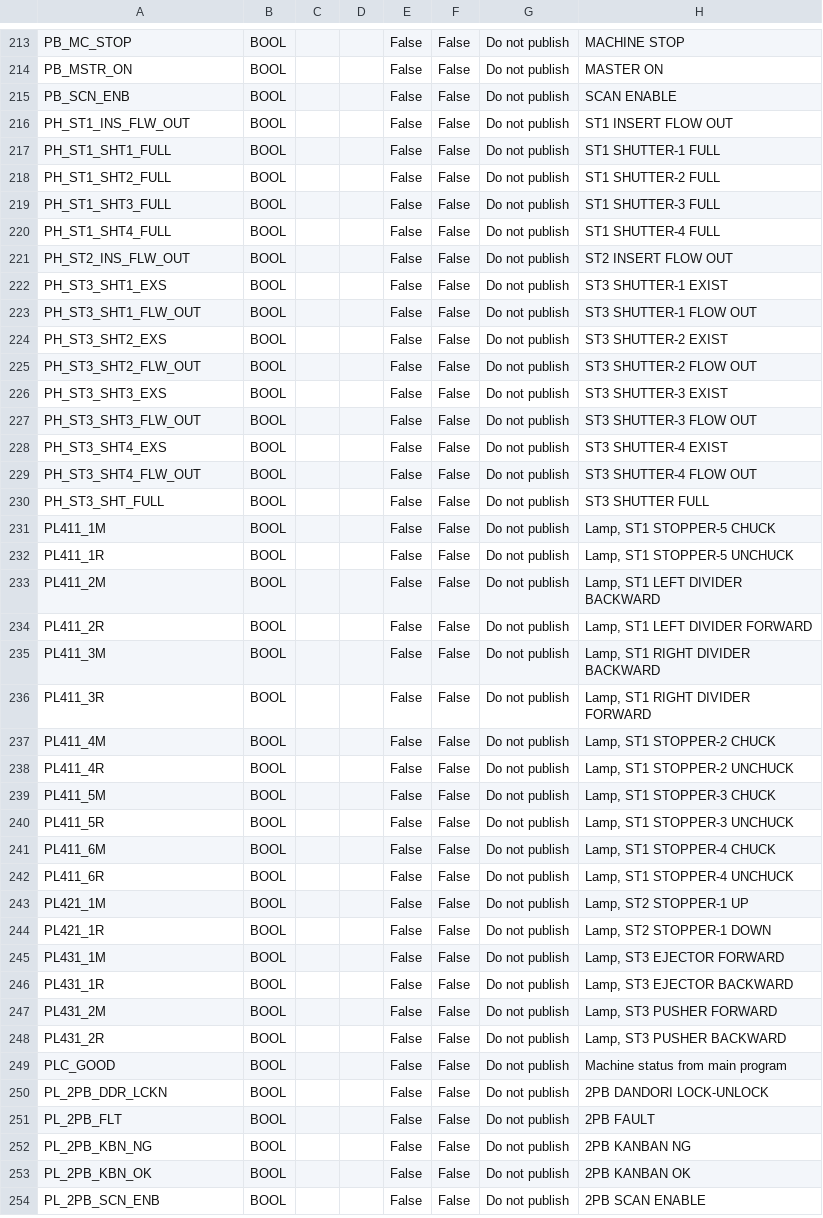
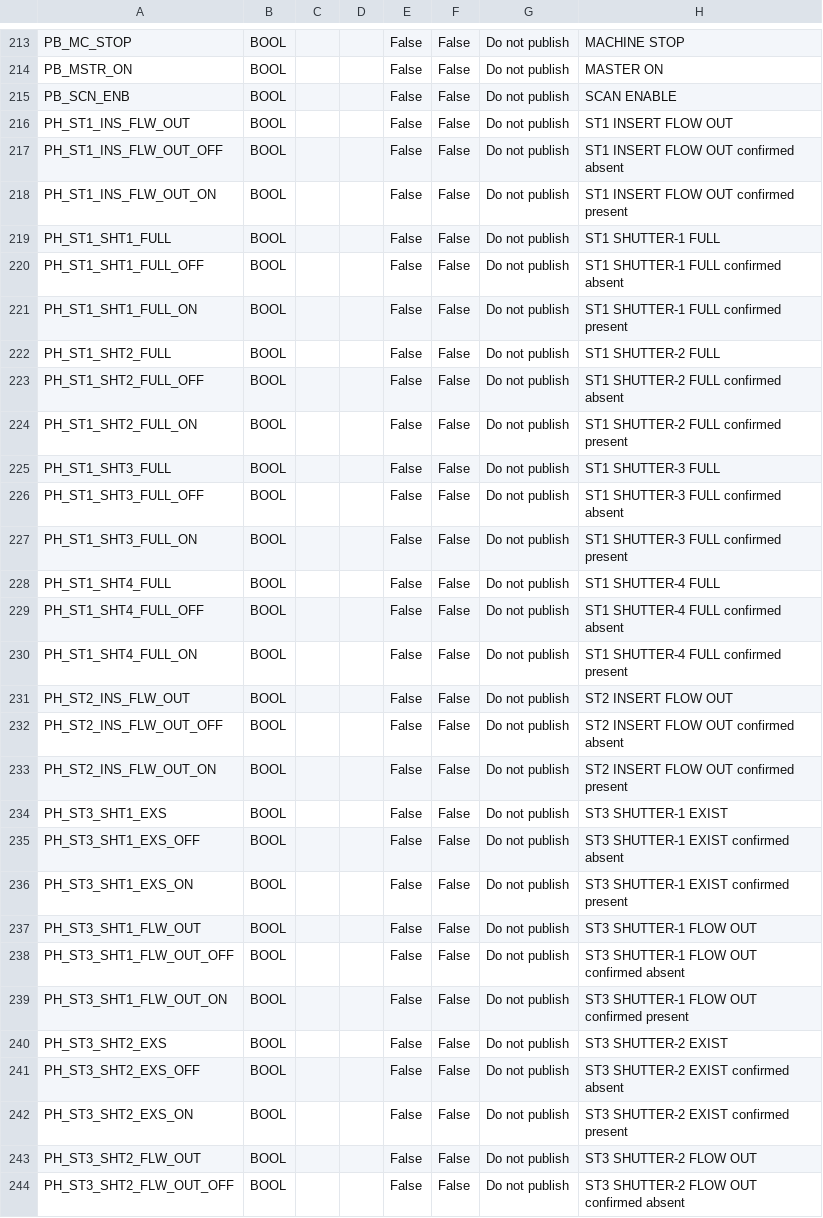
Before and after one commit to Dennych123/sysmac, a TSV file: outputs/GlobalVariables.tsv, drawn as a sheet; only a part is shown, gaps mark what is left out; the shorter side is filled out with more unchanged rows; the diff covers the shown part only; the diff names each change by its address in the sheet, - before the commit and + after, or states it on an @@ line.

Commit message:
Photo sensor debounce bits: named globals, not private LB
PH/PX debounce confirm bits (on-delay/off-delay TON output) now declare
as proper globals named after the sensor (PH_ST3_SHT1_EXS_ON/_OFF)
instead of anonymous private LB200-range bits, so other sections/units
can reference the debounced state by name instead of guessing an LB
number local to one file.

```diff
--- a/outputs/GlobalVariables.tsv
+++ b/outputs/GlobalVariables.tsv
+row 217: PH_ST1_INS_FLW_OUT_OFF | BOOL |  |  | False | False | Do not publish | ST1 INSERT FLOW OUT confirmed absent
+row 218: PH_ST1_INS_FLW_OUT_ON | BOOL |  |  | False | False | Do not publish | ST1 INSERT FLOW OUT confirmed present
+row 220: PH_ST1_SHT1_FULL_OFF | BOOL |  |  | False | False | Do not publish | ST1 SHUTTER-1 FULL confirmed absent
+row 221: PH_ST1_SHT1_FULL_ON | BOOL |  |  | False | False | Do not publish | ST1 SHUTTER-1 FULL confirmed present
+row 223: PH_ST1_SHT2_FULL_OFF | BOOL |  |  | False | False | Do not publish | ST1 SHUTTER-2 FULL confirmed absent
+row 224: PH_ST1_SHT2_FULL_ON | BOOL |  |  | False | False | Do not publish | ST1 SHUTTER-2 FULL confirmed present
+row 226: PH_ST1_SHT3_FULL_OFF | BOOL |  |  | False | False | Do not publish | ST1 SHUTTER-3 FULL confirmed absent
+row 227: PH_ST1_SHT3_FULL_ON | BOOL |  |  | False | False | Do not publish | ST1 SHUTTER-3 FULL confirmed present
+row 229: PH_ST1_SHT4_FULL_OFF | BOOL |  |  | False | False | Do not publish | ST1 SHUTTER-4 FULL confirmed absent
+row 230: PH_ST1_SHT4_FULL_ON | BOOL |  |  | False | False | Do not publish | ST1 SHUTTER-4 FULL confirmed present
+row 232: PH_ST2_INS_FLW_OUT_OFF | BOOL |  |  | False | False | Do not publish | ST2 INSERT FLOW OUT confirmed absent
+row 233: PH_ST2_INS_FLW_OUT_ON | BOOL |  |  | False | False | Do not publish | ST2 INSERT FLOW OUT confirmed present
+row 235: PH_ST3_SHT1_EXS_OFF | BOOL |  |  | False | False | Do not publish | ST3 SHUTTER-1 EXIST confirmed absent
+row 236: PH_ST3_SHT1_EXS_ON | BOOL |  |  | False | False | Do not publish | ST3 SHUTTER-1 EXIST confirmed present
+row 238: PH_ST3_SHT1_FLW_OUT_OFF | BOOL |  |  | False | False | Do not publish | ST3 SHUTTER-1 FLOW OUT confirmed absent
+row 239: PH_ST3_SHT1_FLW_OUT_ON | BOOL |  |  | False | False | Do not publish | ST3 SHUTTER-1 FLOW OUT confirmed present
+row 241: PH_ST3_SHT2_EXS_OFF | BOOL |  |  | False | False | Do not publish | ST3 SHUTTER-2 EXIST confirmed absent
+row 242: PH_ST3_SHT2_EXS_ON | BOOL |  |  | False | False | Do not publish | ST3 SHUTTER-2 EXIST confirmed present
+row 244: PH_ST3_SHT2_FLW_OUT_OFF | BOOL |  |  | False | False | Do not publish | ST3 SHUTTER-2 FLOW OUT confirmed absent
```
Also changed, not shown: 11 added rows elsewhere in this file, 7 other files.
